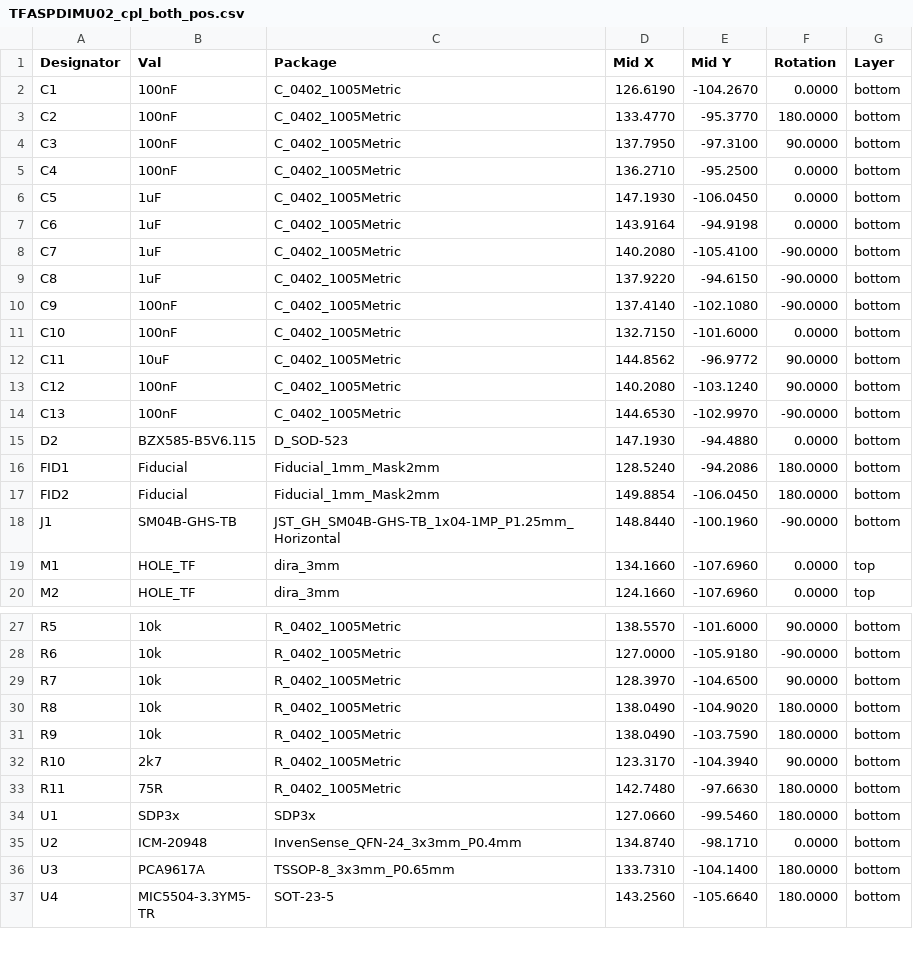
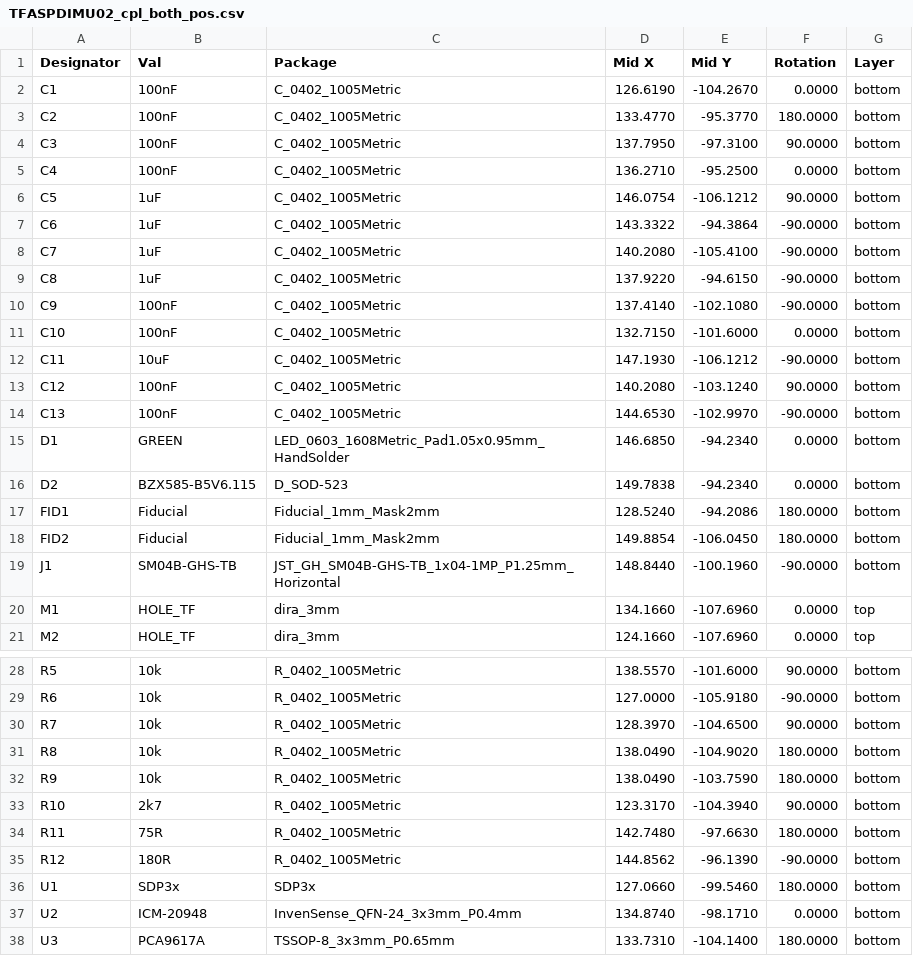
Before and after one commit to ThunderFly-aerospace/TFASPDIMU02, a CSV file: hw/cam_profi/assembly/PnP/TFASPDIMU02_cpl_both_pos.csv, drawn as a sheet; only a part is shown, gaps mark what is left out; the shorter side is filled out with more unchanged rows.

```diff
--- a/hw/cam_profi/assembly/PnP/TFASPDIMU02_cpl_both_pos.csv
+++ b/hw/cam_profi/assembly/PnP/TFASPDIMU02_cpl_both_pos.csv
@@ -5,4 +5,4 @@ Designator,Val,Package,Mid X,Mid Y,Rotation,Layer
 "C4","100nF","C_0402_1005Metric",136.2710,-95.2500,0.0000,bottom
-"C5","1uF","C_0402_1005Metric",147.1930,-106.0450,0.0000,bottom
-"C6","1uF","C_0402_1005Metric",143.9164,-94.9198,0.0000,bottom
+"C5","1uF","C_0402_1005Metric",146.0754,-106.1212,90.0000,bottom
+"C6","1uF","C_0402_1005Metric",143.3322,-94.3864,-90.0000,bottom
 "C7","1uF","C_0402_1005Metric",140.2080,-105.4100,-90.0000,bottom
@@ -11,6 +11,7 @@ Designator,Val,Package,Mid X,Mid Y,Rotation,Layer
 "C10","100nF","C_0402_1005Metric",132.7150,-101.6000,0.0000,bottom
-"C11","10uF","C_0402_1005Metric",144.8562,-96.9772,90.0000,bottom
+"C11","10uF","C_0402_1005Metric",147.1930,-106.1212,-90.0000,bottom
 "C12","100nF","C_0402_1005Metric",140.2080,-103.1240,90.0000,bottom
 "C13","100nF","C_0402_1005Metric",144.6530,-102.9970,-90.0000,bottom
-"D2","BZX585-B5V6.115","D_SOD-523",147.1930,-94.4880,0.0000,bottom
+"D1","GREEN","LED_0603_1608Metric_Pad1.05x0.95mm_HandSolder",146.6850,-94.2340,0.0000,bottom
+"D2","BZX585-B5V6.115","D_SOD-523",149.7838,-94.2340,0.0000,bottom
 "FID1","Fiducial","Fiducial_1mm_Mask2mm",128.5240,-94.2086,180.0000,bottom
@@ -33,2 +34,3 @@ Designator,Val,Package,Mid X,Mid Y,Rotation,Layer
 "R11","75R","R_0402_1005Metric",142.7480,-97.6630,180.0000,bottom
+"R12","180R","R_0402_1005Metric",144.8562,-96.1390,-90.0000,bottom
 "U1","SDP3x","SDP3x",127.0660,-99.5460,180.0000,bottom
```
Also changed, not shown: hw/cam_profi/assembly/TFASPDIMU02-bom_nogroup.csv, hw/cam_profi/assembly/gerbers/PnP/TFASPDIMU02_cpl_bottom_pos.csv, 34 other files.
